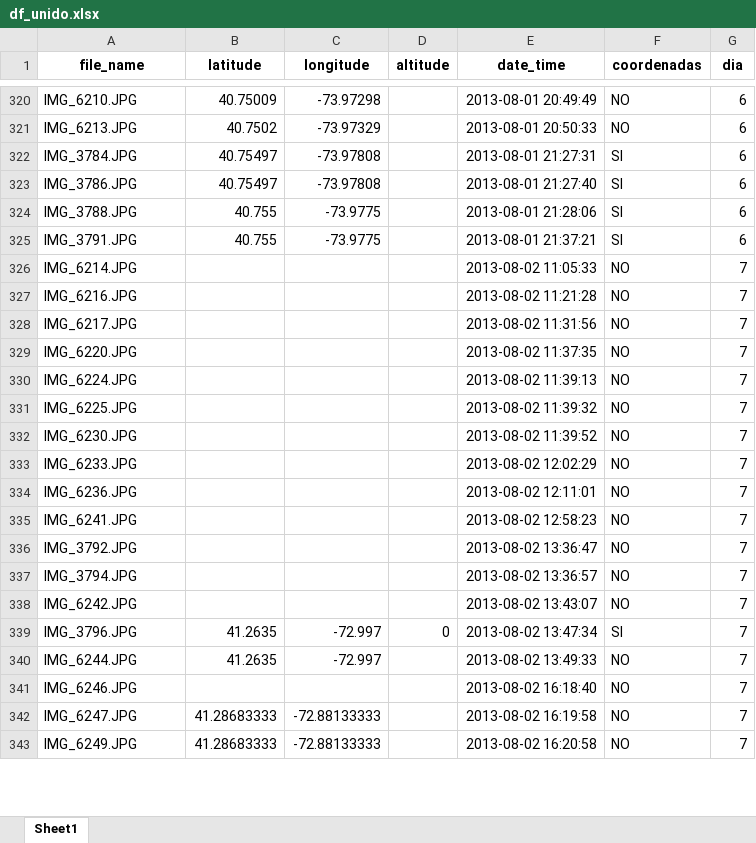
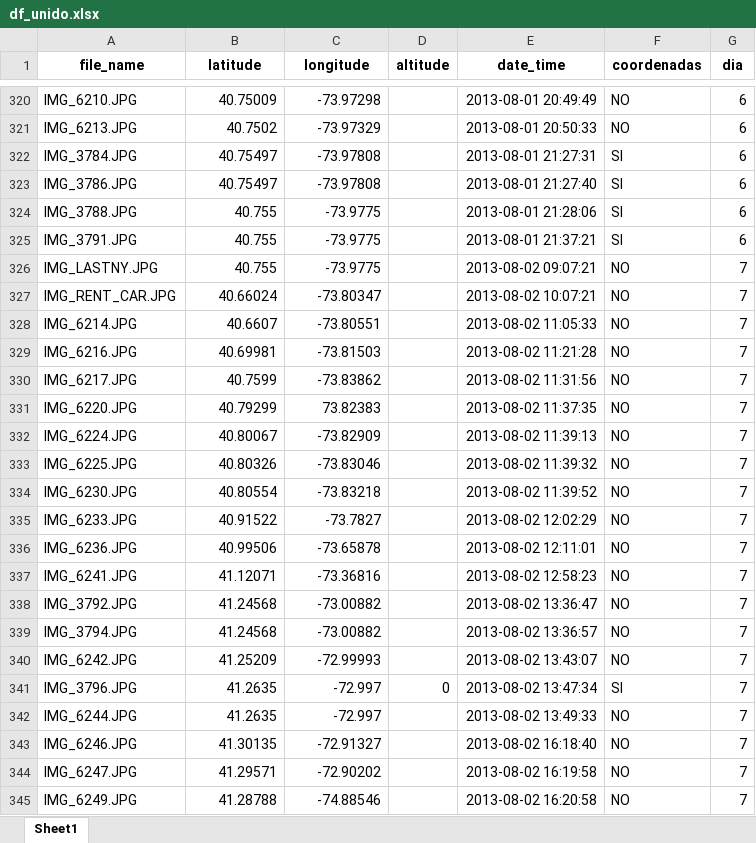
Before and after one commit to RubenMaestre/viaje_usa, an Excel workbook: data/df_unido.xlsx, sheet Sheet1, drawn as a sheet; only a part is shown, gaps mark what is left out; values as stored, in another font and other column widths than the file's, no borders; addresses are those after the commit; the diff covers the shown part only; the diff names each change by its address in the sheet, - before the commit and + after, or states it on an @@ line.

```diff
--- a/data/df_unido.xlsx (sheet Sheet1)
+++ b/data/df_unido.xlsx (sheet Sheet1)
+row 326: IMG_LASTNY.JPG | 40.755 | -73.9775 |  | 2013-08-02 09:07:21 | NO | 7
+row 327: IMG_RENT_CAR.JPG | 40.66024 | -73.80347 |  | 2013-08-02 10:07:21 | NO | 7
-B328 (latitude): (empty)
+B328 (latitude): 40.6607
-C328 (longitude): (empty)
+C328 (longitude): -73.80551
-B329 (latitude): (empty)
+B329 (latitude): 40.69981
-C329 (longitude): (empty)
+C329 (longitude): -73.81503
-B330 (latitude): (empty)
+B330 (latitude): 40.7599
-C330 (longitude): (empty)
+C330 (longitude): -73.83862
-B331 (latitude): (empty)
+B331 (latitude): 40.79299
-C331 (longitude): (empty)
+C331 (longitude): 73.82383
-B332 (latitude): (empty)
+B332 (latitude): 40.80067
-C332 (longitude): (empty)
+C332 (longitude): -73.82909
-B333 (latitude): (empty)
+B333 (latitude): 40.80326
-C333 (longitude): (empty)
+C333 (longitude): -73.83046
-B334 (latitude): (empty)
+B334 (latitude): 40.80554
-C334 (longitude): (empty)
+C334 (longitude): -73.83218
-B335 (latitude): (empty)
+B335 (latitude): 40.91522
-C335 (longitude): (empty)
+C335 (longitude): -73.7827
-B336 (latitude): (empty)
+B336 (latitude): 40.99506
-C336 (longitude): (empty)
+C336 (longitude): -73.65878
-B337 (latitude): (empty)
+B337 (latitude): 41.12071
-C337 (longitude): (empty)
+C337 (longitude): -73.36816
-B338:B339 (latitude): (empty)
+B338:B339 (latitude): 41.24568
-C338:C339 (longitude): (empty)
+C338:C339 (longitude): -73.00882
-B340 (latitude): (empty)
+B340 (latitude): 41.25209
-C340 (longitude): (empty)
+C340 (longitude): -72.99993
-B343 (latitude): (empty)
+B343 (latitude): 41.30135
-C343 (longitude): (empty)
+C343 (longitude): -72.91327
-B344 (latitude): 41.28683333
+B344 (latitude): 41.29571
-C344 (longitude): -72.88133333
+C344 (longitude): -72.90202
-B345 (latitude): 41.28683333
+B345 (latitude): 41.28788
-C345 (longitude): -72.88133333
+C345 (longitude): -74.88546
```
Also changed, not shown: 2 added rows and 123 edited cells elsewhere in this sheet, 4 other files.
